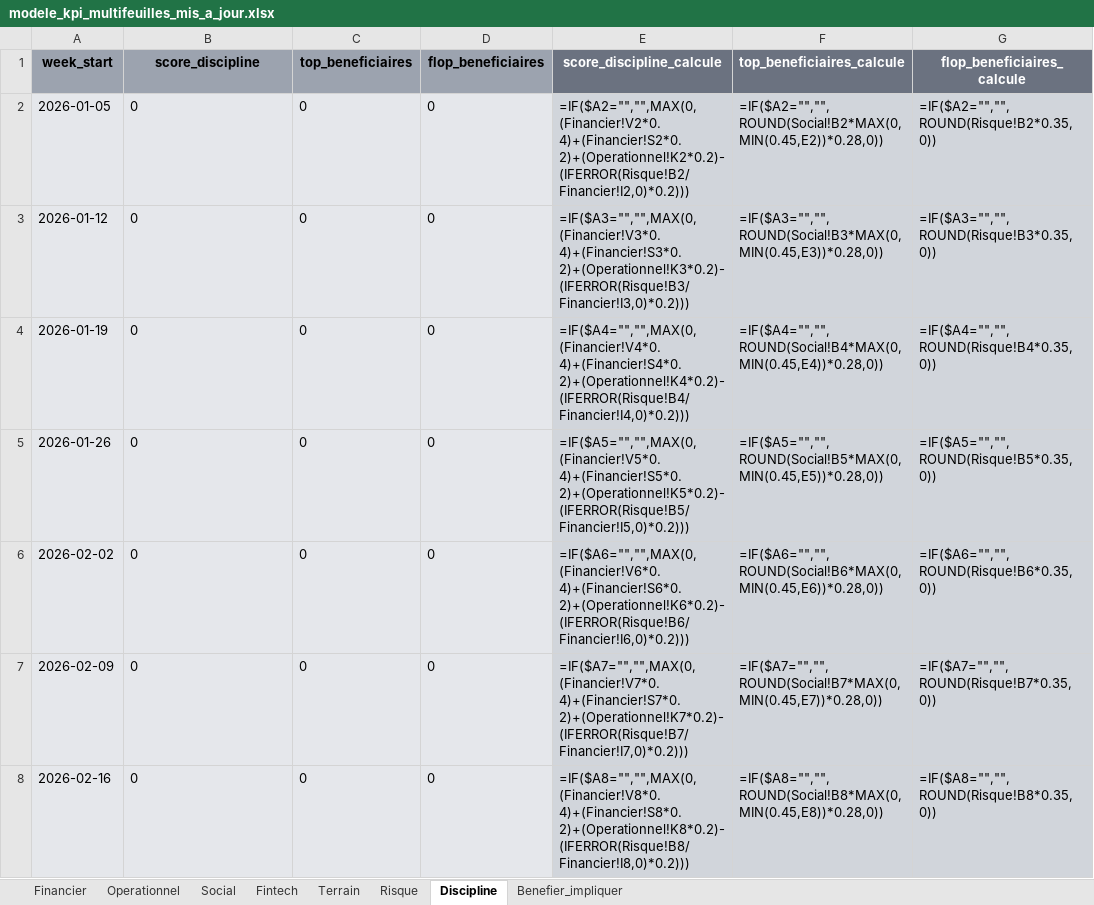
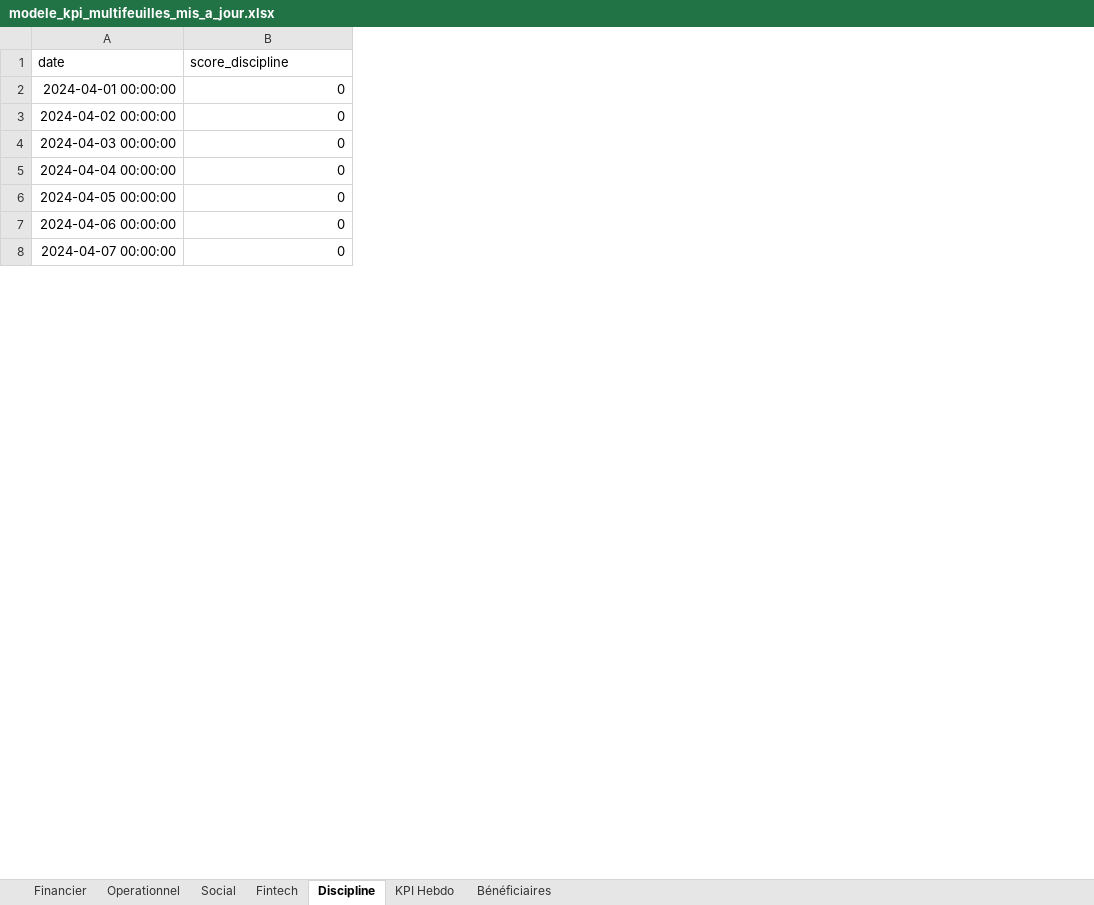
Before and after one commit to kjbrown-03/dashboard2, an Excel workbook: assets/modele_kpi_multifeuilles_mis_a_jour.xlsx, sheet Discipline, drawn as a sheet; only a part is shown; values as stored, in another font and other column widths than the file's, no borders; formulas without a stored value are shown as written; removed rows and columns are numbered as before the commit, all else as after; the diff covers the shown part only; the diff names each change by its address in the sheet, - before the commit and + after, or states it on an @@ line.

```diff
--- a/assets/modele_kpi_multifeuilles_mis_a_jour.xlsx (sheet Discipline)
+++ b/assets/modele_kpi_multifeuilles_mis_a_jour.xlsx (sheet Discipline)
-sheet tab: Risque
+sheet tab: KPI Hebdo
-sheet tab: Terrain
-sheet tab: Benefier_impliquer
+sheet tab: Bénéficiaires
@@ sheet tab order changed: Financier | Operationnel | Social | Fintech | Discipline | KPI Hebdo | Bénéficiaires @@
-column A (week_start), rows 2-8: 2026-01-05 | 2026-01-12 | 2026-01-19 | 2026-01-26 | 2026-02-02 | 2026-02-09 | 2026-02-16
+column A (date), rows 2-8: 2024-04-01 00:00:00 | 2024-04-02 00:00:00 | 2024-04-03 00:00:00 | 2024-04-04 00:00:00 | 2024-04-05 00:00:00 | 2024-04-06 00:00:00 | 2024-04-07 00:00:00
-column C (top_beneficiaires), rows 2-8: all 0
-column D (flop_beneficiaires), rows 2-8: all 0
-column E (score_discipline_calcule), rows 2-8: =IF($A2="","",MAX(0,(Financier!V2*0.4)+(Financier!S2*0.2)+(Operationnel!K2*0.2)-(IFERROR(Risque!B2/Financier!I2,0)*0.2))) | =IF($A3="","",MAX(0,(Financier!V3*0.4)+(Financier!S3*0.2)+(Operationnel!K3*0.2)-(IFERROR(Risque!B3/Financier!I3,0)*0.2))) | =IF($A4="","",MAX(0,(Financier!V4*0.4)+(Financier!S4*0.2)+(Operationnel!K4*0.2)-(IFERROR(Risque!B4/Financier!I4,0)*0.2))) | =IF($A5="","",MAX(0,(Financier!V5*0.4)+(Financier!S5*0.2)+(Operationnel!K5*0.2)-(IFERROR(Risque!B5/Financier!I5,0)*0.2))) | =IF($A6="","",MAX(0,(Financier!V6*0.4)+(Financier!S6*0.2)+(Operationnel!K6*0.2)-(IFERROR(Risque!B6/Financier!I6,0)*0.2))) | =IF($A7="","",MAX(0,(Financier!V7*0.4)+(Financier!S7*0.2)+(Operationnel!K7*0.2)-(IFERROR(Risque!B7/Financier!I7,0)*0.2))) | =IF($A8="","",MAX(0,(Financier!V8*0.4)+(Financier!S8*0.2)+(Operationnel!K8*0.2)-(IFERROR(Risque!B8/Financier!I8,0)*0.2)))
-column F (top_beneficiaires_calcule), rows 2-8: =IF($A2="","",ROUND(Social!B2*MAX(0,MIN(0.45,E2))*0.28,0)) | =IF($A3="","",ROUND(Social!B3*MAX(0,MIN(0.45,E3))*0.28,0)) | =IF($A4="","",ROUND(Social!B4*MAX(0,MIN(0.45,E4))*0.28,0)) | =IF($A5="","",ROUND(Social!B5*MAX(0,MIN(0.45,E5))*0.28,0)) | =IF($A6="","",ROUND(Social!B6*MAX(0,MIN(0.45,E6))*0.28,0)) | =IF($A7="","",ROUND(Social!B7*MAX(0,MIN(0.45,E7))*0.28,0)) | =IF($A8="","",ROUND(Social!B8*MAX(0,MIN(0.45,E8))*0.28,0))
-column G (flop_beneficiaires_calcule), rows 2-8: =IF($A2="","",ROUND(Risque!B2*0.35,0)) | =IF($A3="","",ROUND(Risque!B3*0.35,0)) | =IF($A4="","",ROUND(Risque!B4*0.35,0)) | =IF($A5="","",ROUND(Risque!B5*0.35,0)) | =IF($A6="","",ROUND(Risque!B6*0.35,0)) | =IF($A7="","",ROUND(Risque!B7*0.35,0)) | =IF($A8="","",ROUND(Risque!B8*0.35,0))
@@ B1 fill: #9CA3AF → none, bold: on → off, alignment: center → left @@
@@ B2:B8 fill: #E5E7EB → none, alignment: left → right @@
```
Also changed, not shown: 169 removed rows and cell formats elsewhere in this sheet, sheet Financier, sheet Fintech, sheet Operationnel, sheet Social, sheet KPI Hebdo, 9 other files.
